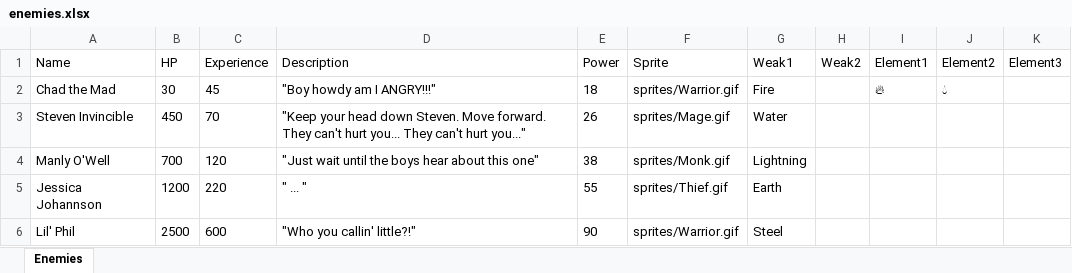
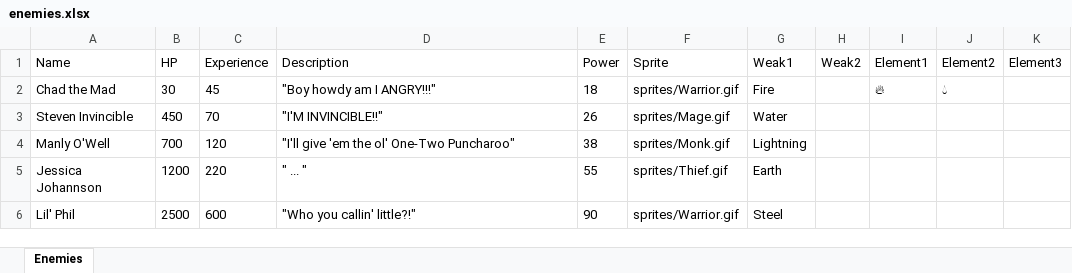
Before and after one commit to wwestfall91/Wade.Land, an Excel workbook: enemies.xlsx, sheet Enemies, drawn as a sheet; values as stored, in another font and other column widths than the file's, no borders; the diff names each change by its address in the sheet, - before the commit and + after, or states it on an @@ line.

```diff
--- a/enemies.xlsx (sheet Enemies)
+++ b/enemies.xlsx (sheet Enemies)
-D3 (Description): "Keep your head down Steven. Move forward. They can't hurt you... They can't hurt you..."
+D3 (Description): "I'M INVINCIBLE!!"
-D4 (Description): "Just wait until the boys hear about this one"
+D4 (Description): "I'll give 'em the ol' One-Two Puncharoo"
```
Also changed, not shown: 5 other files.
